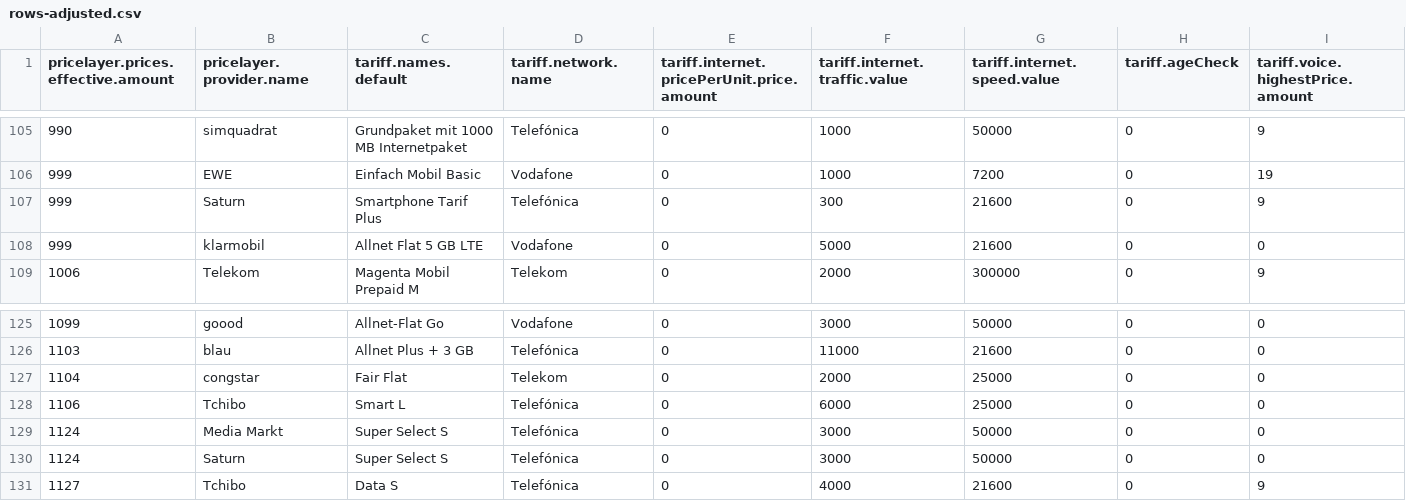
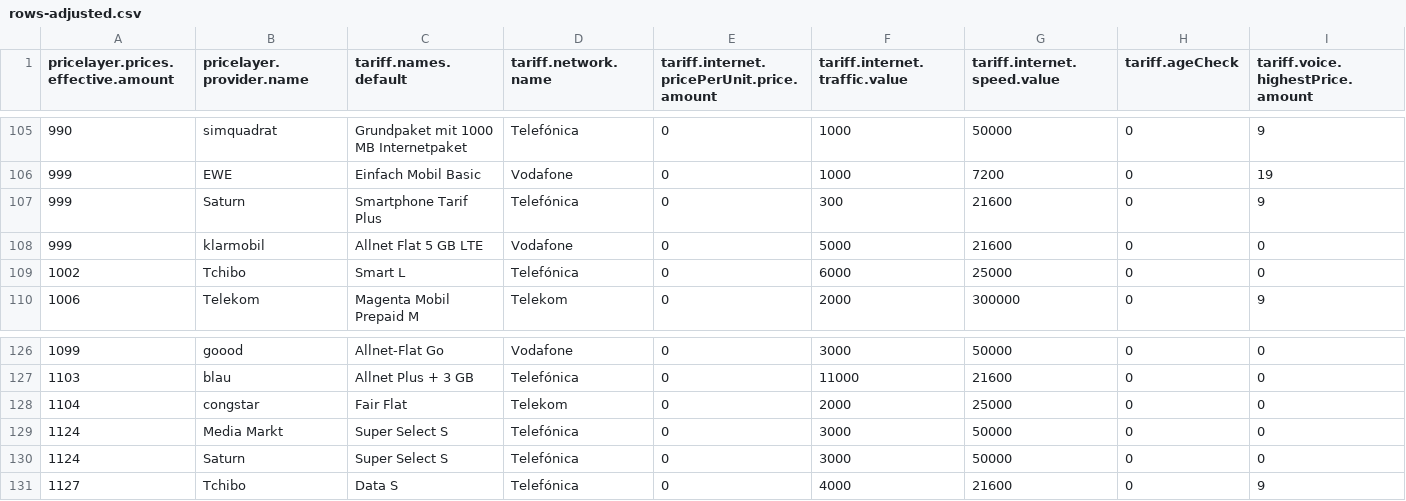
Before and after one commit to pcjedi/check24, a CSV file: rows-adjusted.csv, drawn as a sheet; only a part is shown, gaps mark what is left out; removed rows and columns are numbered as before the commit, all else as after; rows hold the shown columns only; the diff names each change by its address in the sheet, - before the commit and + after, or states it on an @@ line.

```diff
--- a/rows-adjusted.csv
+++ b/rows-adjusted.csv
+row 109: 1002 | Tchibo | Smart L | Telefónica | 0 | 6000 | 25000 | 0 | 0
-row 128: 1106 | Tchibo | Smart L | Telefónica | 0 | 6000 | 25000 | 0 | 0
```
Also changed, not shown: grouped-minimum.csv, rows-simple.csv, 1 other file.
